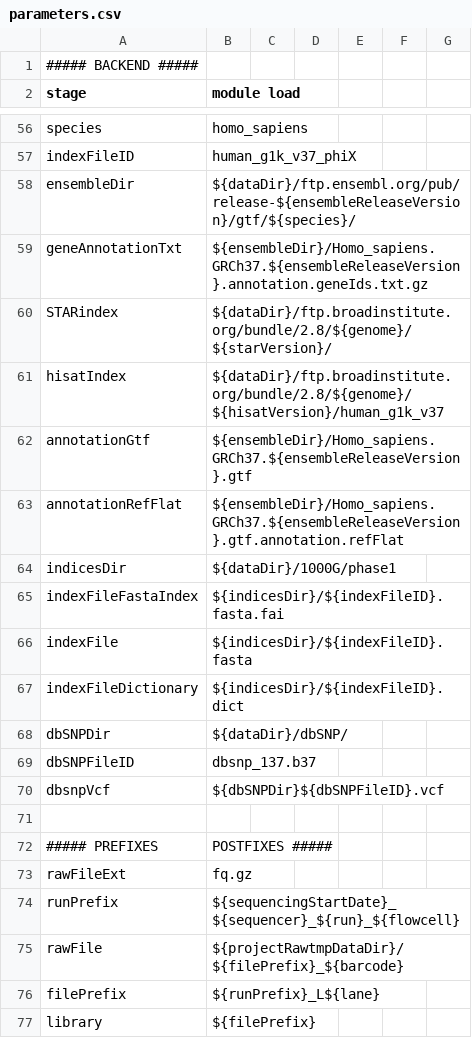
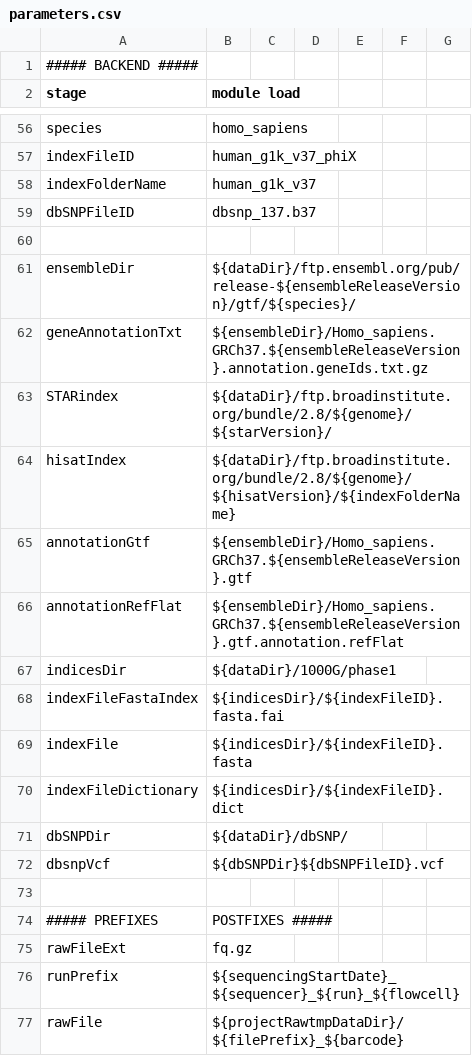
Before and after one commit to molgenis/molgenis-pipelines, a CSV file: compute5/NGS_RNA/parameters.csv, drawn as a sheet; only a part is shown, gaps mark what is left out; the shorter side is filled out with more unchanged rows.

```diff
--- a/compute5/NGS_RNA/parameters.csv
+++ b/compute5/NGS_RNA/parameters.csv
@@ -57,2 +57,5 @@ species,homo_sapiens
 indexFileID,human_g1k_v37_phiX
+indexFolderName,human_g1k_v37
+dbSNPFileID,dbsnp_137.b37
+
 ensembleDir,${dataDir}/ftp.ensembl.org/pub/release-${ensembleReleaseVersion}/gtf/${species}/
@@ -60,3 +63,3 @@ geneAnnotationTxt,${ensembleDir}/Homo_sapiens.GRCh37.${ensembleReleaseVersion}.a
 STARindex,${dataDir}/ftp.broadinstitute.org/bundle/2.8/${genome}/${starVersion}/
-hisatIndex,${dataDir}/ftp.broadinstitute.org/bundle/2.8/${genome}/${hisatVersion}/human_g1k_v37
+hisatIndex,${dataDir}/ftp.broadinstitute.org/bundle/2.8/${genome}/${hisatVersion}/${indexFolderName}
 annotationGtf,${ensembleDir}/Homo_sapiens.GRCh37.${ensembleReleaseVersion}.gtf
@@ -68,3 +71,2 @@ indexFileDictionary,${indicesDir}/${indexFileID}.dict
 dbSNPDir,${dataDir}/dbSNP/
-dbSNPFileID,dbsnp_137.b37
 dbsnpVcf,${dbSNPDir}${dbSNPFileID}.vcf
```
Also changed, not shown: 3 other files.
